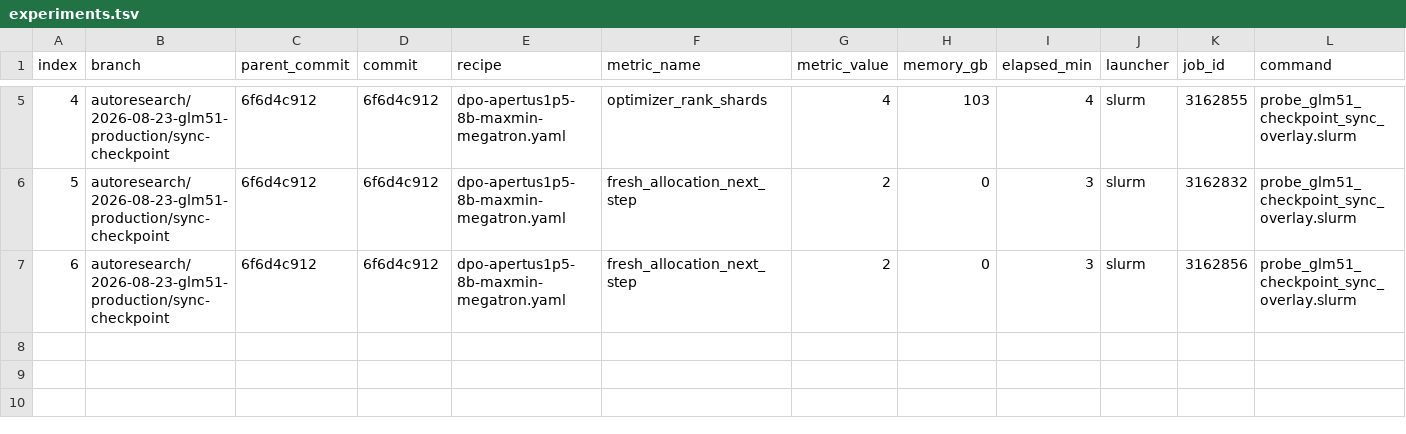
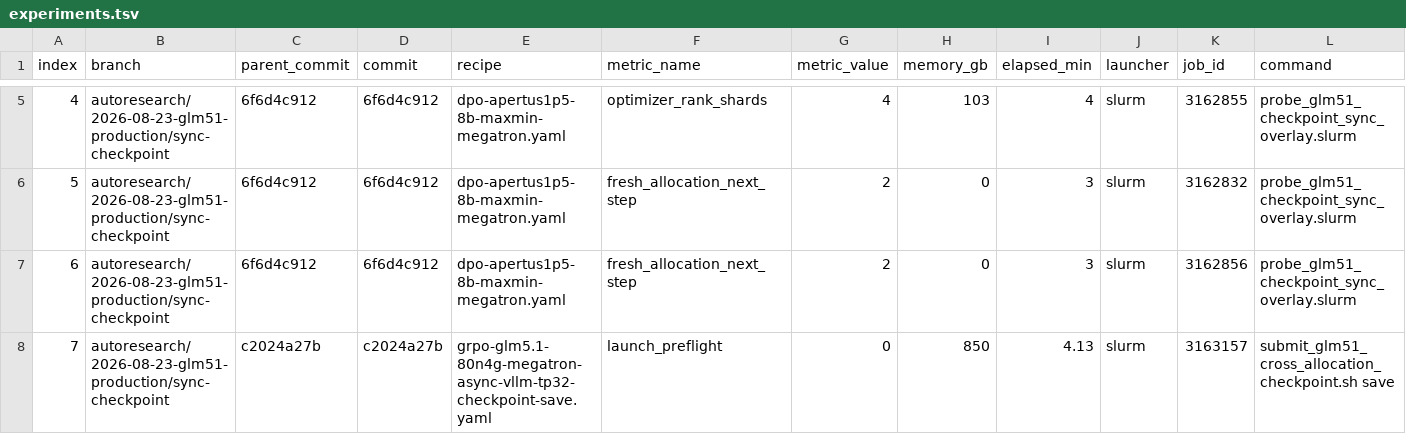
Before and after one commit to Alvorecer721/Nemo-RL, a TSV file: session/20260823_140101/experiments.tsv, drawn as a sheet; only a part is shown, gaps mark what is left out; rows hold the shown columns only; the diff names each change by its address in the sheet, - before the commit and + after, or states it on an @@ line.

Commit message:
test(glm): capture checkpoint writer failures
Signed-off-by: Alvorecer721 <yixuan.xu@ai.ethz.ch>

```diff
--- a/session/20260823_140101/experiments.tsv
+++ b/session/20260823_140101/experiments.tsv
+row 8: 7 | autoresearch/2026-08-23-glm51-production/sync-checkpoint | c2024a27b | c2024a27b | grpo-glm5.1-80n4g-megatron-async-vllm-tp32-checkpoint-save.yaml | launch_preflight | 0 | 850 | 4.13 | slurm | 3163157 | submit_glm51_cross_allocation_checkpoint.sh save
```
Also changed, not shown: 6 other files.
